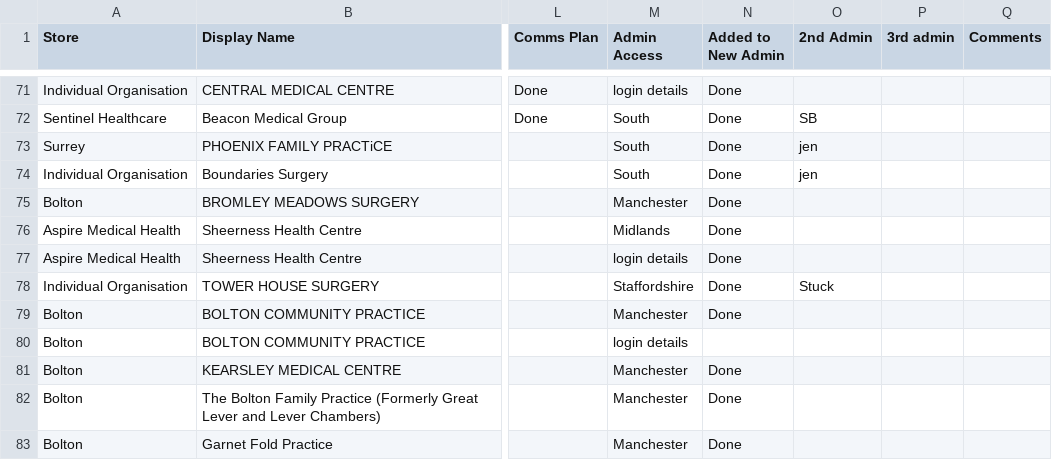
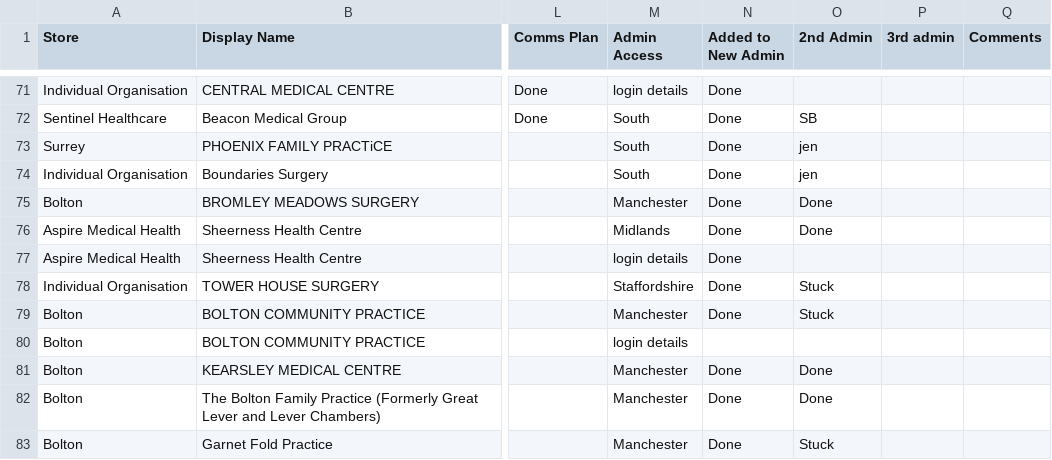
Before and after one commit to JCRedmoorHealth/vercel-mcp-python, a CSV file: Boards data/SMMSMasterList.csv, drawn as a sheet; only a part is shown, gaps mark what is left out; the diff covers the shown part only; the diff names each change by its address in the sheet, - before the commit and + after, or states it on an @@ line.

```diff
--- a/Boards data/SMMSMasterList.csv
+++ b/Boards data/SMMSMasterList.csv
-O75:O76 (2nd Admin): (empty)
+O75:O76 (2nd Admin): Done
-O79 (2nd Admin): (empty)
+O79 (2nd Admin): Stuck
-O81:O82 (2nd Admin): (empty)
+O81:O82 (2nd Admin): Done
-O83 (2nd Admin): (empty)
+O83 (2nd Admin): Stuck
```
Also changed, not shown: 1 added row and 79 edited cells elsewhere in this file, Boards data/Individuals Board.csv, Boards data/OpportunitiesBoard.csv, 1 other file.
